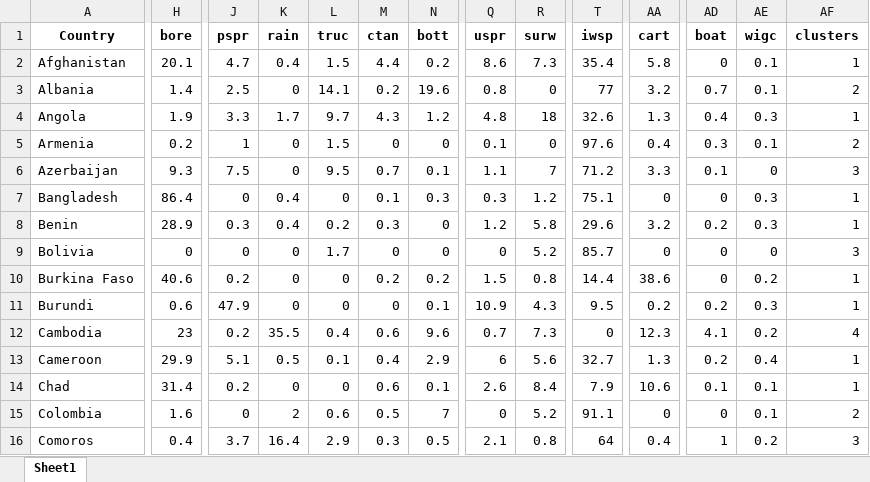
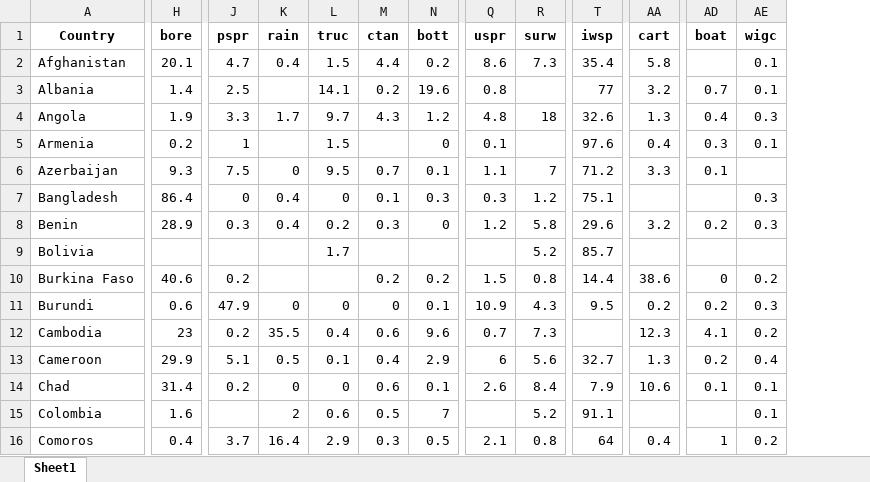
Before and after one commit to narslab/water-accessibility, an Excel workbook: results/dfsimple.xlsx, sheet Sheet1, drawn as a sheet; only a part is shown, gaps mark what is left out; values as stored, in another font and other column widths than the file's, no borders; the diff covers the shown part only; the diff names each change by its address in the sheet, - before the commit and + after, or states it on an @@ line.

```diff
--- a/results/dfsimple.xlsx (sheet Sheet1)
+++ b/results/dfsimple.xlsx (sheet Sheet1)
-column AF (clusters), rows 2-16: 1 | 2 | 1 | 2 | 3 | 1 | 1 | 3 | 1 | 1 | 4 | 1 | 1 | 2 | 3
-AD2 (boat): 0
+AD2 (boat): (empty)
-K3 (rain): 0
+K3 (rain): (empty)
-R3 (surw): 0
+R3 (surw): (empty)
-K5 (rain): 0
+K5 (rain): (empty)
-M5 (ctan): 0
+M5 (ctan): (empty)
-R5 (surw): 0
+R5 (surw): (empty)
-AE6 (wigc): 0
+AE6 (wigc): (empty)
-AA7 (cart): 0
+AA7 (cart): (empty)
-AD7 (boat): 0
+AD7 (boat): (empty)
-H9 (bore): 0
+H9 (bore): (empty)
-J9 (pspr): 0
+J9 (pspr): (empty)
-K9:K10 (rain): 0
+K9:K10 (rain): (empty)
-M9 (ctan): 0
+M9 (ctan): (empty)
-N9 (bott): 0
+N9 (bott): (empty)
-Q9 (uspr): 0
+Q9 (uspr): (empty)
-AA9 (cart): 0
+AA9 (cart): (empty)
-AD9 (boat): 0
+AD9 (boat): (empty)
-AE9 (wigc): 0
+AE9 (wigc): (empty)
-L10 (truc): 0
+L10 (truc): (empty)
-T12 (iwsp): 0
+T12 (iwsp): (empty)
-J15 (pspr): 0
+J15 (pspr): (empty)
-Q15 (uspr): 0
+Q15 (uspr): (empty)
-AA15 (cart): 0
+AA15 (cart): (empty)
-AD15 (boat): 0
+AD15 (boat): (empty)
```
Also changed, not shown: 193 edited cells elsewhere in this sheet, results/df-wb.xlsx, results/scores-7-factors.xlsx, 5 other files.
